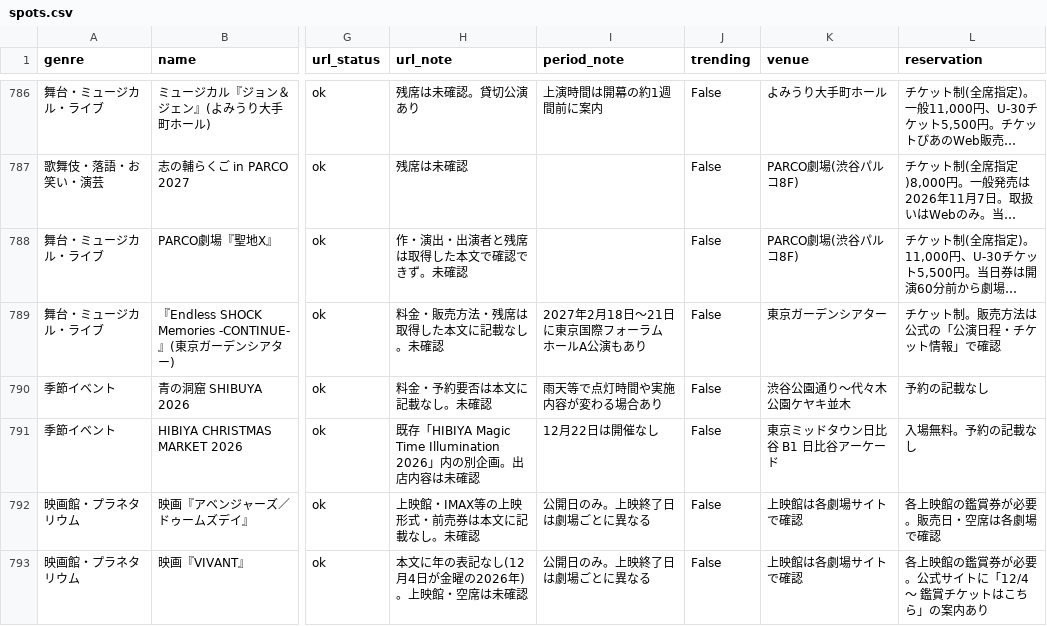
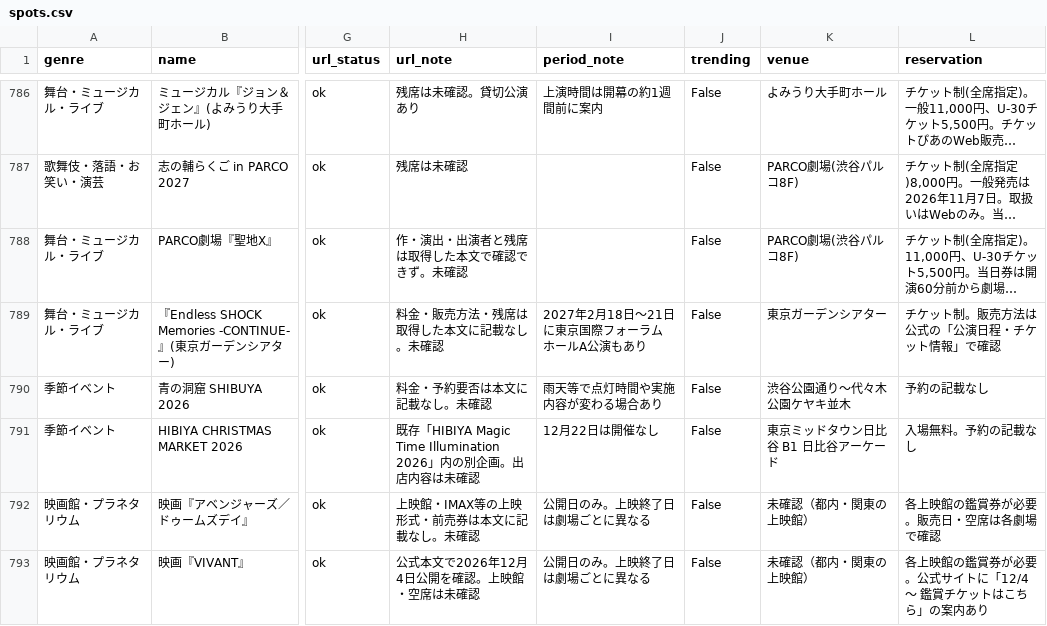
Before and after one commit to sakimyto/tokyo-date-spots, a CSV file: spots.csv, drawn as a sheet; only a part is shown, gaps mark what is left out; long unchanged cells end in …; the diff covers the shown part only; the diff names each change by its address in the sheet, - before the commit and + after, or states it on an @@ line.

```diff
--- a/spots.csv
+++ b/spots.csv
-K792:K793 (venue): 上映館は各劇場サイトで確認
+K792:K793 (venue): 未確認（都内・関東の上映館）
-H793 (url_note): 本文に年の表記なし(12月4日が金曜の2026年)。上映館・空席は未確認
+H793 (url_note): 公式本文で2026年12月4日公開を確認。上映館・空席は未確認
```
Also changed, not shown: 6 edited cells elsewhere in this file, 22 other files.
